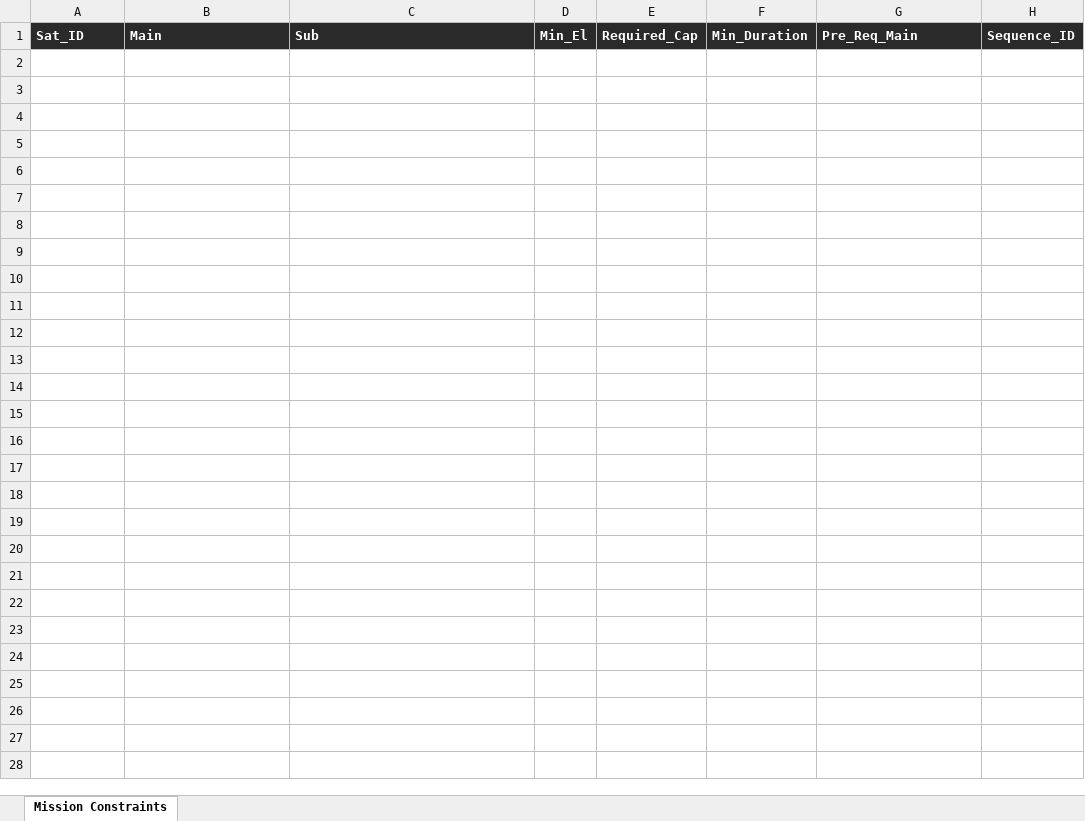
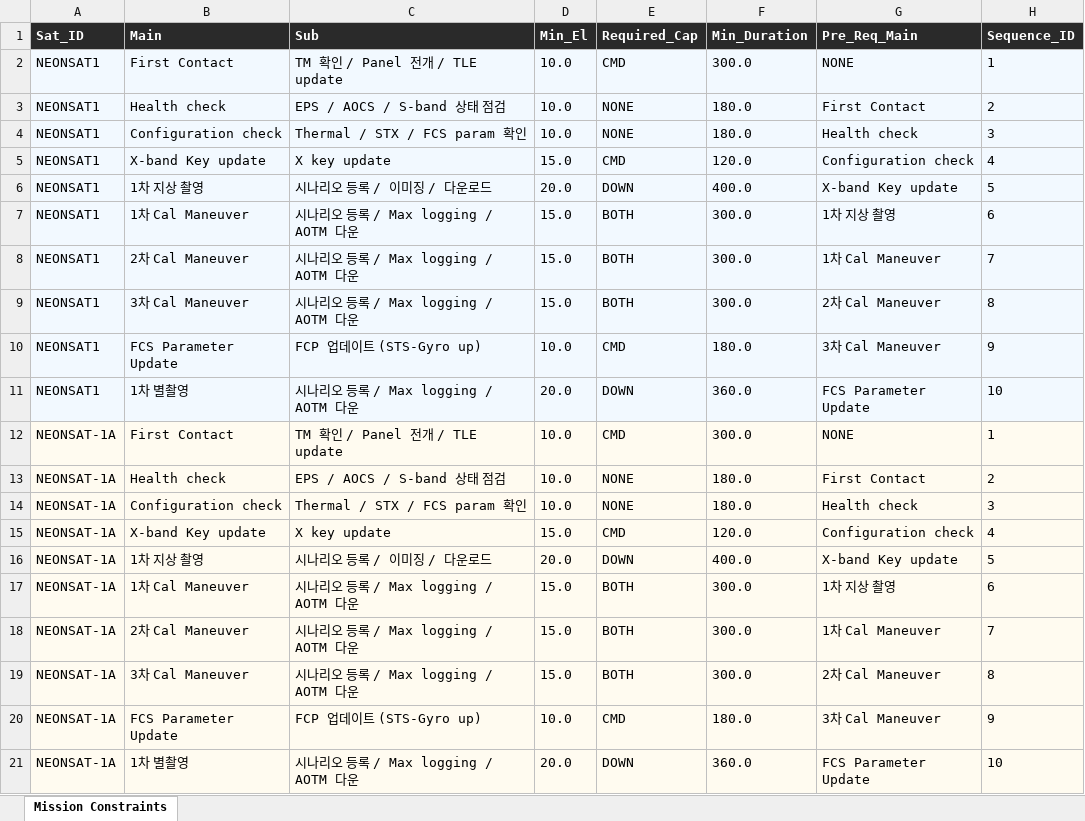
Before and after one commit to pjh4859/satellite_scheduler, an Excel workbook: plans/20260726plan.xlsx, sheet Mission Constraints, drawn as a sheet; values as stored, in another font and other column widths than the file's, no borders; the diff names each change by its address in the sheet, - before the commit and + after, or states it on an @@ line.

```diff
--- a/plans/20260726plan.xlsx (sheet Mission Constraints)
+++ b/plans/20260726plan.xlsx (sheet Mission Constraints)
+row 2: NEONSAT1 | First Contact | TM 확인 / Panel 전개 / TLE update | 10.0 | CMD | 300.0 | NONE | 1
+row 3: NEONSAT1 | Health check | EPS / AOCS / S-band 상태 점검 | 10.0 | NONE | 180.0 | First Contact | 2
+row 4: NEONSAT1 | Configuration check | Thermal / STX / FCS param 확인 | 10.0 | NONE | 180.0 | Health check | 3
+row 5: NEONSAT1 | X-band Key update | X key update | 15.0 | CMD | 120.0 | Configuration check | 4
+row 6: NEONSAT1 | 1차 지상 촬영 | 시나리오 등록 / 이미징 / 다운로드 | 20.0 | DOWN | 400.0 | X-band Key update | 5
+row 7: NEONSAT1 | 1차 Cal Maneuver | 시나리오 등록 / Max logging / AOTM 다운 | 15.0 | BOTH | 300.0 | 1차 지상 촬영 | 6
+row 8: NEONSAT1 | 2차 Cal Maneuver | 시나리오 등록 / Max logging / AOTM 다운 | 15.0 | BOTH | 300.0 | 1차 Cal Maneuver | 7
+row 9: NEONSAT1 | 3차 Cal Maneuver | 시나리오 등록 / Max logging / AOTM 다운 | 15.0 | BOTH | 300.0 | 2차 Cal Maneuver | 8
+row 10: NEONSAT1 | FCS Parameter Update | FCP 업데이트 (STS-Gyro up) | 10.0 | CMD | 180.0 | 3차 Cal Maneuver | 9
+row 11: NEONSAT1 | 1차 별촬영 | 시나리오 등록 / Max logging / AOTM 다운 | 20.0 | DOWN | 360.0 | FCS Parameter Update | 10
+row 12: NEONSAT-1A | First Contact | TM 확인 / Panel 전개 / TLE update | 10.0 | CMD | 300.0 | NONE | 1
+row 13: NEONSAT-1A | Health check | EPS / AOCS / S-band 상태 점검 | 10.0 | NONE | 180.0 | First Contact | 2
+row 14: NEONSAT-1A | Configuration check | Thermal / STX / FCS param 확인 | 10.0 | NONE | 180.0 | Health check | 3
+row 15: NEONSAT-1A | X-band Key update | X key update | 15.0 | CMD | 120.0 | Configuration check | 4
+row 16: NEONSAT-1A | 1차 지상 촬영 | 시나리오 등록 / 이미징 / 다운로드 | 20.0 | DOWN | 400.0 | X-band Key update | 5
+row 17: NEONSAT-1A | 1차 Cal Maneuver | 시나리오 등록 / Max logging / AOTM 다운 | 15.0 | BOTH | 300.0 | 1차 지상 촬영 | 6
+row 18: NEONSAT-1A | 2차 Cal Maneuver | 시나리오 등록 / Max logging / AOTM 다운 | 15.0 | BOTH | 300.0 | 1차 Cal Maneuver | 7
+row 19: NEONSAT-1A | 3차 Cal Maneuver | 시나리오 등록 / Max logging / AOTM 다운 | 15.0 | BOTH | 300.0 | 2차 Cal Maneuver | 8
+row 20: NEONSAT-1A | FCS Parameter Update | FCP 업데이트 (STS-Gyro up) | 10.0 | CMD | 180.0 | 3차 Cal Maneuver | 9
+row 21: NEONSAT-1A | 1차 별촬영 | 시나리오 등록 / Max logging / AOTM 다운 | 20.0 | DOWN | 360.0 | FCS Parameter Update | 10
```
Also changed, not shown: 8 other files.
